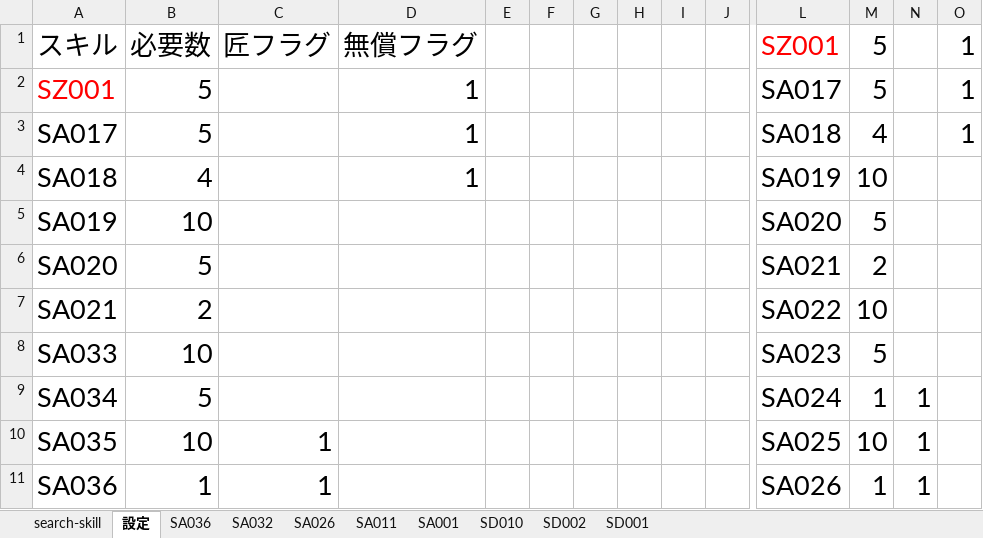
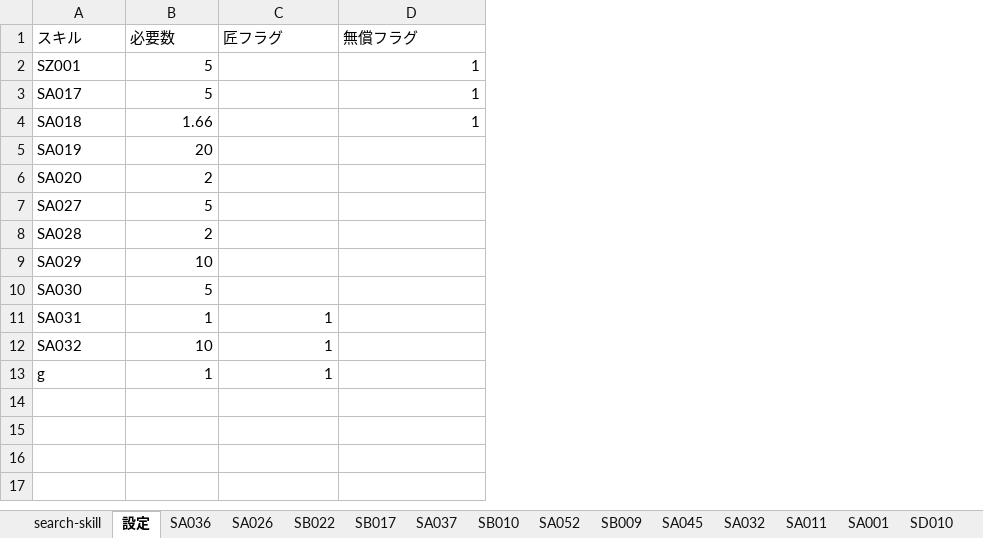
Before and after one commit to enbu-memo/enbu, an Excel workbook: docs/skillroot.xlsm, sheet 設定, drawn as a sheet; only a part is shown, gaps mark what is left out; values as stored, in another font and other column widths than the file's, no borders; charts and pictures not drawn; removed rows and columns are numbered as before the commit, all else as after; rows hold the shown columns only; the diff covers the shown part only; the diff names each change by its address in the sheet, - before the commit and + after, or states it on an @@ line.

```diff
--- a/docs/skillroot.xlsm (sheet 設定)
+++ b/docs/skillroot.xlsm (sheet 設定)
+sheet tab: SB022
+sheet tab: SB017
+sheet tab: SA037
+sheet tab: SB010
+sheet tab: SA052
+sheet tab: SB009
+sheet tab: SA045
@@ sheet tab order changed: search-skill | 設定 | SA036 | SA026 | SB022 | SB017 | SA037 | SB010 | SA052 | SB009 | SA045 | SA032 | SA011 | SA001 | SD010 @@
-column E, empty
-column F, empty
-column G, empty
-column H, empty
-column I, empty
-column J, empty
-column L (SZ001), rows 2-11: SA017 | SA018 | SA019 | SA020 | SA021 | SA022 | SA023 | SA024 | SA025 | SA026
-column M (5), rows 2-11: 5 | 4 | 10 | 5 | 2 | 10 | 5 | 1 | 10 | 1
-column N, rows 9-11: all 1
-column O (1), rows 2-3: 1 | 1
@@ A1:D1 text size: smaller @@
@@ A2:B6 text size: smaller @@
-A2 text colour: #FF0000
+A2 text colour: black
@@ D2:D4 text size: smaller @@
-B4 (必要数): 4
+B4 (必要数): 1.66
-B5 (必要数): 10
+B5 (必要数): 20
-B6 (必要数): 5
+B6 (必要数): 2
+row 7: SA027 | 5
-A8 (スキル): SA021
+A8 (スキル): SA028
@@ A8:B10 text size: smaller @@
-A9 (スキル): SA033
+A9 (スキル): SA029
-A10 (スキル): SA034
+A10 (スキル): SA030
+row 11: SA031 | 1 | 1
-A12 (スキル): SA035
+A12 (スキル): SA032
@@ A12:C13 text size: smaller @@
-A13 (スキル): SA036
+A13 (スキル): g
```
Also changed, not shown: 1 removed column elsewhere in this sheet, sheet SA026, sheet SA036, sheet search-skill, charts or pictures, 44 other files.
